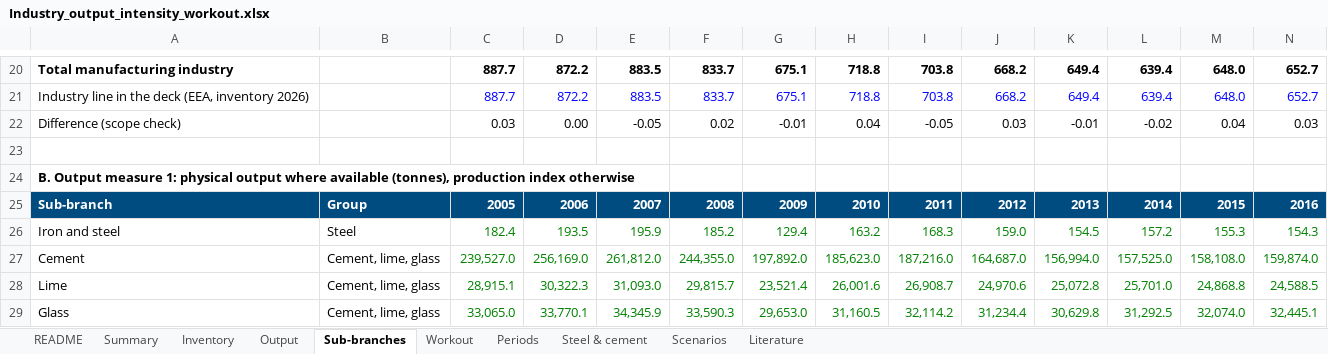
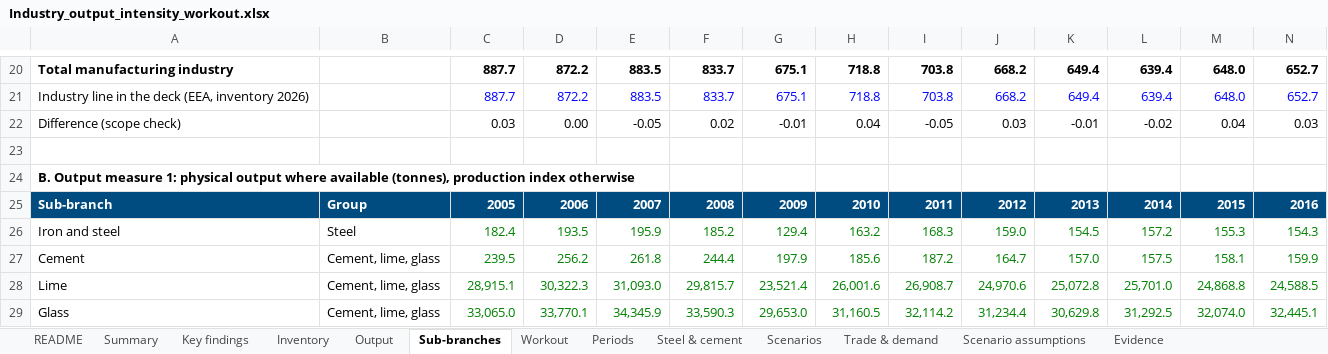
Before and after one commit to EUClimateAdvisoryBoard/ESABCCMethodHub, an Excel workbook: scripts/pathway-screening/deck/Industry_output_intensity_workout.xlsx, sheet Sub-branches, drawn as a sheet; only a part is shown, gaps mark what is left out; values as stored, in another font and other column widths than the file's, no borders; removed rows and columns are numbered as before the commit, all else as after; rows hold the shown columns only; the diff names each change by its address in the sheet, - before the commit and + after, or states it on an @@ line.

```diff
--- a/scripts/pathway-screening/deck/Industry_output_intensity_workout.xlsx (sheet Sub-branches)
+++ b/scripts/pathway-screening/deck/Industry_output_intensity_workout.xlsx (sheet Sub-branches)
-sheet tab: Literature
+sheet tab: Key findings
+sheet tab: Trade & demand
+sheet tab: Scenario assumptions
+sheet tab: Evidence
-row 27: Cement | Cement, lime, glass | 239,527.0 | 256,169.0 | 261,812.0 | 244,355.0 | 197,892.0 | 185,623.0 | 187,216.0 | 164,687.0 | 156,994.0 | 157,525.0 | 158,108.0 | 159,874.0
+row 27: Cement | Cement, lime, glass | 239.5 | 256.2 | 261.8 | 244.4 | 197.9 | 185.6 | 187.2 | 164.7 | 157.0 | 157.5 | 158.1 | 159.9
```
Also changed, not shown: sheet Steel & cement, sheet Periods, sheet Output, sheet README, sheet Workout, charts or pictures, 1 other file.
